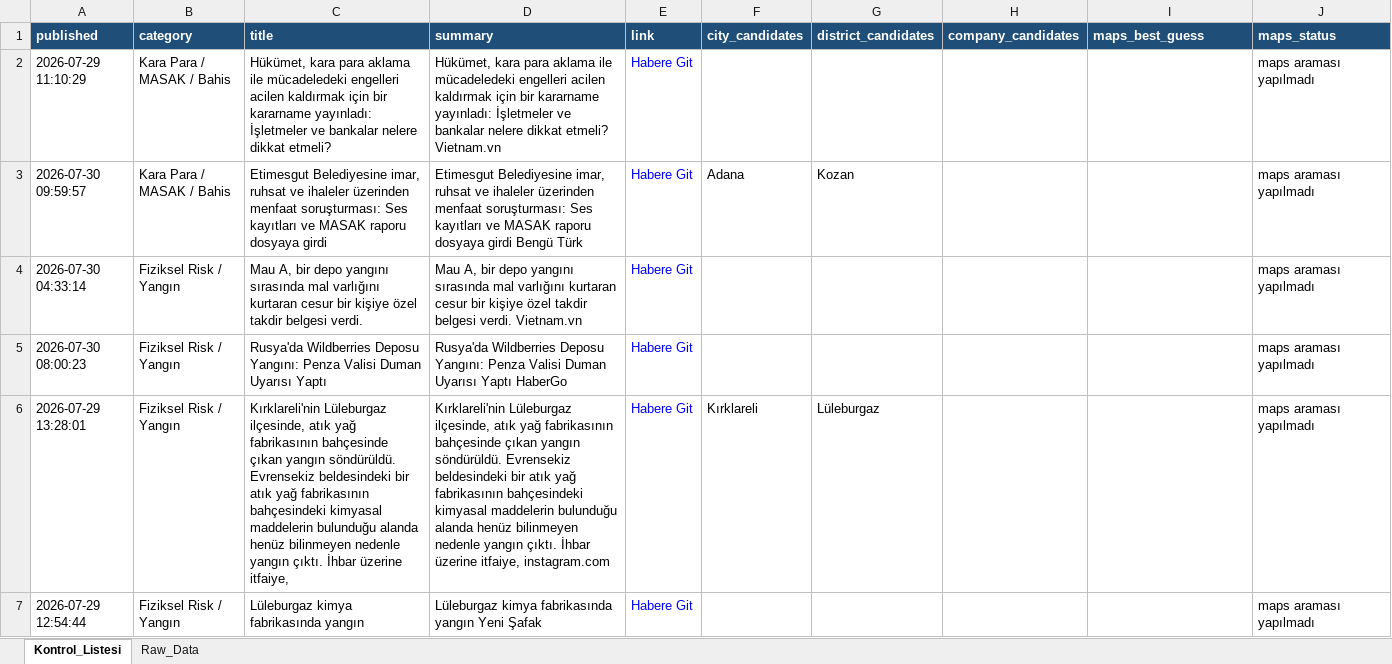
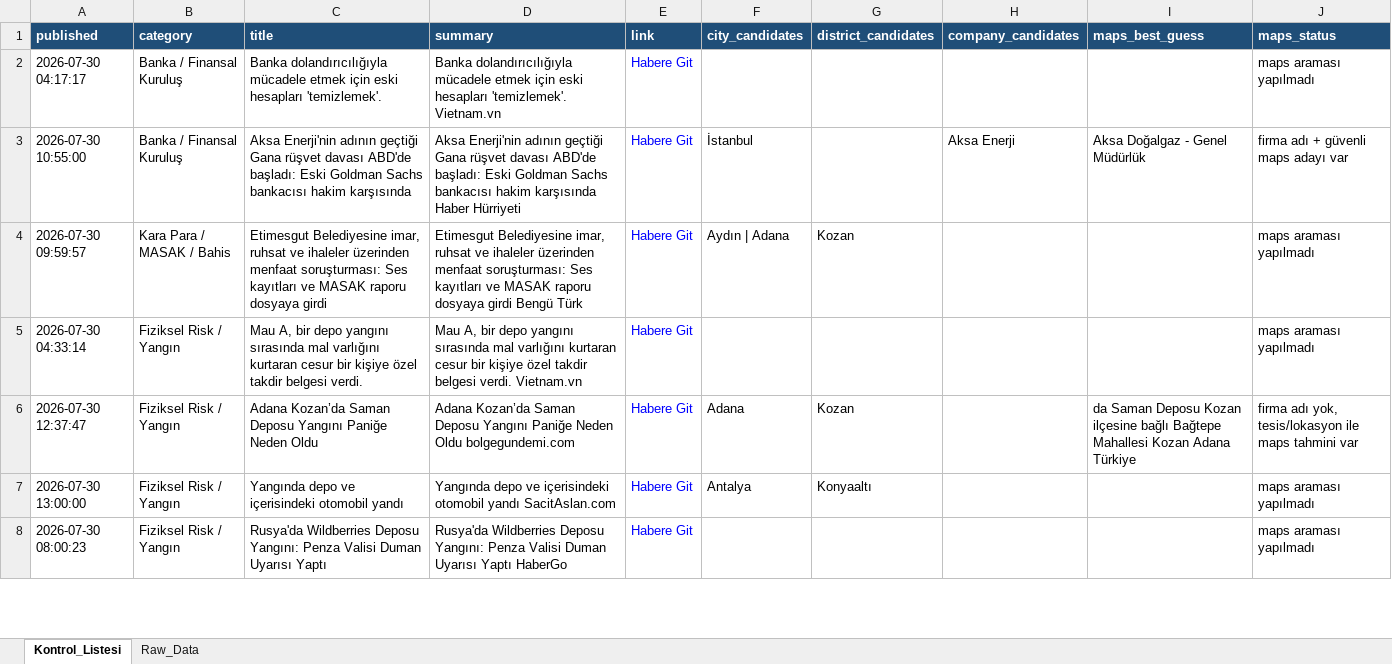
Before and after one commit to 19982109/haber-risk-monitor, an Excel workbook: data/haberler_final.xlsx, sheet Kontrol_Listesi, drawn as a sheet; only a part is shown; values as stored, in another font and other column widths than the file's, no borders; removed rows and columns are numbered as before the commit, all else as after; the diff covers the shown part only; the diff names each change by its address in the sheet, - before the commit and + after, or states it on an @@ line.

```diff
--- a/data/haberler_final.xlsx (sheet Kontrol_Listesi)
+++ b/data/haberler_final.xlsx (sheet Kontrol_Listesi)
-A2 (published): 2026-07-29 11:10:29
+A2 (published): 2026-07-30 04:17:17
-B2 (category): Kara Para / MASAK / Bahis
+B2 (category): Banka / Finansal Kuruluş
-C2 (title): Hükümet, kara para aklama ile mücadeledeki engelleri acilen kaldırmak için bir kararname yayınladı: İşletmeler ve bankalar nelere dikkat etmeli?
+C2 (title): Banka dolandırıcılığıyla mücadele etmek için eski hesapları 'temizlemek'.
-D2 (summary): Hükümet, kara para aklama ile mücadeledeki engelleri acilen kaldırmak için bir kararname yayınladı: İşletmeler ve bankalar nelere dikkat etmeli? Vietnam.vn
+D2 (summary): Banka dolandırıcılığıyla mücadele etmek için eski hesapları 'temizlemek'. Vietnam.vn
+row 3: 2026-07-30 10:55:00 | Banka / Finansal Kuruluş | Aksa Enerji'nin adının geçtiği Gana rüşvet davası ABD'de başladı: Eski Goldman Sachs bankacısı hakim karşısında | Aksa Enerji'nin adının geçtiği Gana rüşvet davası ABD'de başladı: Eski Goldman Sachs bankacısı hakim karşısında Haber Hürriyeti | Habere Git | İstanbul |  | Aksa Enerji | Aksa Doğalgaz - Genel Müdürlük | firma adı + güvenli maps adayı var
-F4 (city_candidates): Adana
+F4 (city_candidates): Aydın | Adana
+row 6: 2026-07-30 12:37:47 | Fiziksel Risk / Yangın | Adana Kozan’da Saman Deposu Yangını Paniğe Neden Oldu | Adana Kozan’da Saman Deposu Yangını Paniğe Neden Oldu bolgegundemi.com | Habere Git | Adana | Kozan |  | da Saman Deposu Kozan ilçesine bağlı Bağtepe Mahallesi Kozan Adana Türkiye | firma adı yok, tesis/lokasyon ile maps tahmini var
+row 7: 2026-07-30 13:00:00 | Fiziksel Risk / Yangın | Yangında depo ve içerisindeki otomobil yandı | Yangında depo ve içerisindeki otomobil yandı SacitAslan.com | Habere Git | Antalya | Konyaaltı |  |  | maps araması yapılmadı
-row 6: 2026-07-29 13:28:01 | Fiziksel Risk / Yangın | Kırklareli'nin Lüleburgaz ilçesinde, atık yağ fabrikasının bahçesinde çıkan yangın söndürüldü. Evrensekiz beldesindeki bir atık yağ fabrikasının bahçesindeki kimyasal maddelerin bulunduğu alanda henüz bilinmeyen nedenle yangın çıktı. İhbar üzerine itfaiye, | Kırklareli'nin Lüleburgaz ilçesinde, atık yağ fabrikasının bahçesinde çıkan yangın söndürüldü. Evrensekiz beldesindeki bir atık yağ fabrikasının bahçesindeki kimyasal maddelerin bulunduğu alanda henüz bilinmeyen nedenle yangın çıktı. İhbar üzerine itfaiye, instagram.com | Habere Git | Kırklareli | Lüleburgaz |  |  | maps araması yapılmadı
-row 7: 2026-07-29 12:54:44 | Fiziksel Risk / Yangın | Lüleburgaz kimya fabrikasında yangın | Lüleburgaz kimya fabrikasında yangın Yeni Şafak | Habere Git |  |  |  |  | maps araması yapılmadı
```
Also changed, not shown: 11 added rows, 14 removed rows, 1 moved row and 21 edited cells elsewhere in this sheet, sheet Raw_Data, 1 other file.
